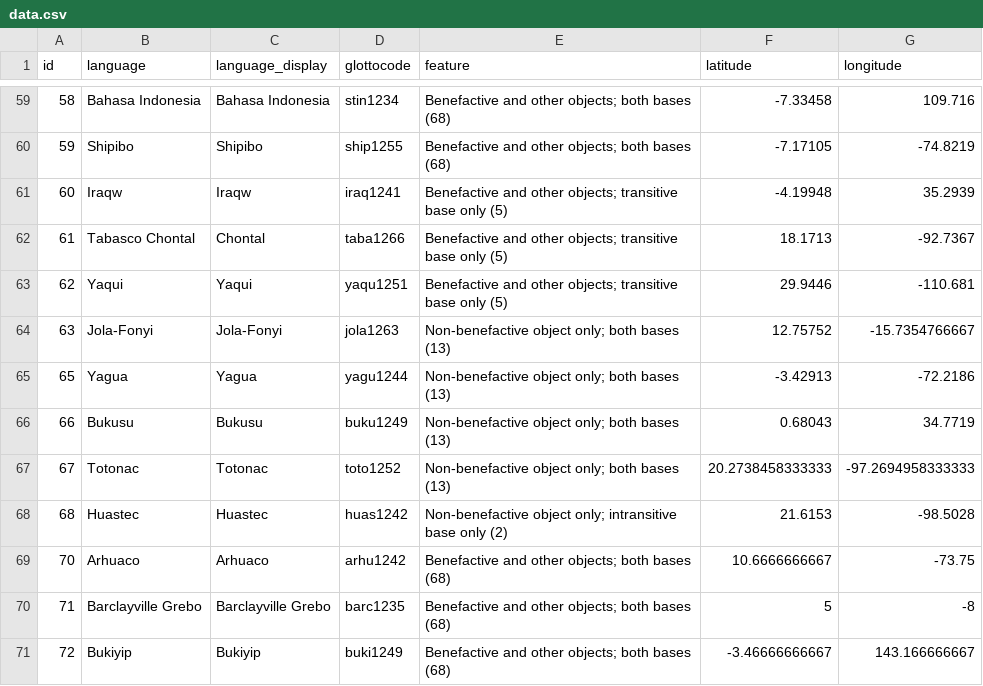
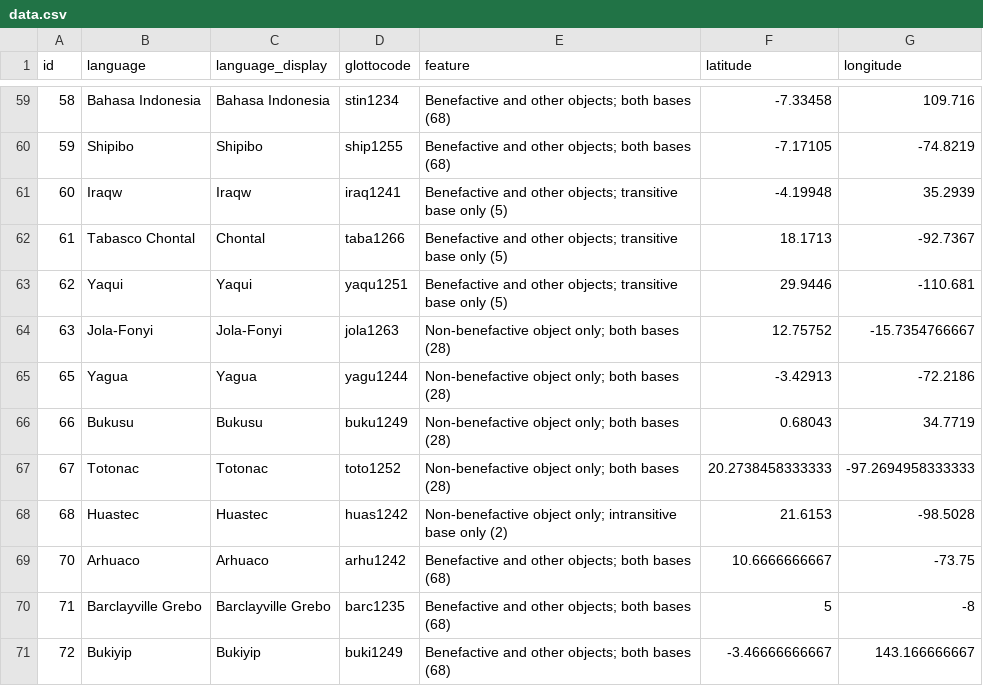
Before and after one commit to LingConLab/supplementary_applicative_constructions, a CSV file: data.csv, drawn as a sheet; only a part is shown, gaps mark what is left out; the diff covers the shown part only.

```diff
--- a/data.csv
+++ b/data.csv
@@ -63,6 +63,6 @@ id,language,language_display,glottocode,feature,latitude,longitude
 62,Yaqui,Yaqui,yaqu1251,Benefactive and other objects; transitive base only (5),29.9446,-110.681
-63,Jola-Fonyi,Jola-Fonyi,jola1263,Non-benefactive object only; both bases (13),12.75752,-15.7354766667
-65,Yagua,Yagua,yagu1244,Non-benefactive object only; both bases (13),-3.42913,-72.2186
-66,Bukusu,Bukusu,buku1249,Non-benefactive object only; both bases (13),0.68043,34.7719
-67,Totonac,Totonac,toto1252,Non-benefactive object only; both bases (13),20.2738458333333,-97.2694958333333
+63,Jola-Fonyi,Jola-Fonyi,jola1263,Non-benefactive object only; both bases (28),12.75752,-15.7354766667
+65,Yagua,Yagua,yagu1244,Non-benefactive object only; both bases (28),-3.42913,-72.2186
+66,Bukusu,Bukusu,buku1249,Non-benefactive object only; both bases (28),0.68043,34.7719
+67,Totonac,Totonac,toto1252,Non-benefactive object only; both bases (28),20.2738458333333,-97.2694958333333
 68,Huastec,Huastec,huas1242,Non-benefactive object only; intransitive base only (2),21.6153,-98.5028
```
Also changed, not shown: 15 added rows and 9 edited cells elsewhere in this file, 28 other files.
